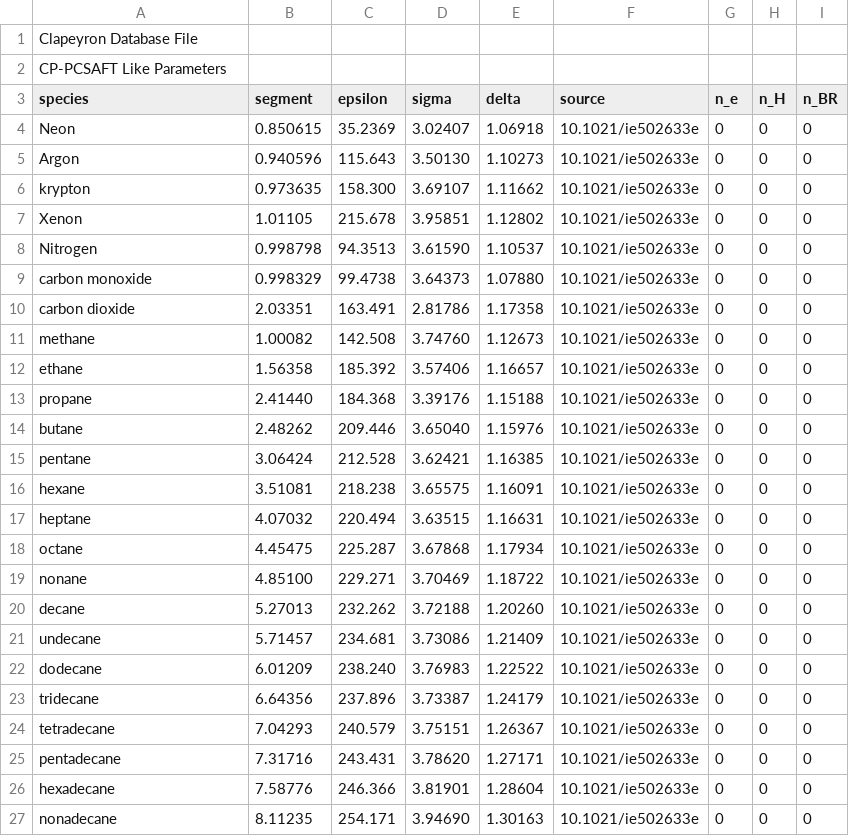
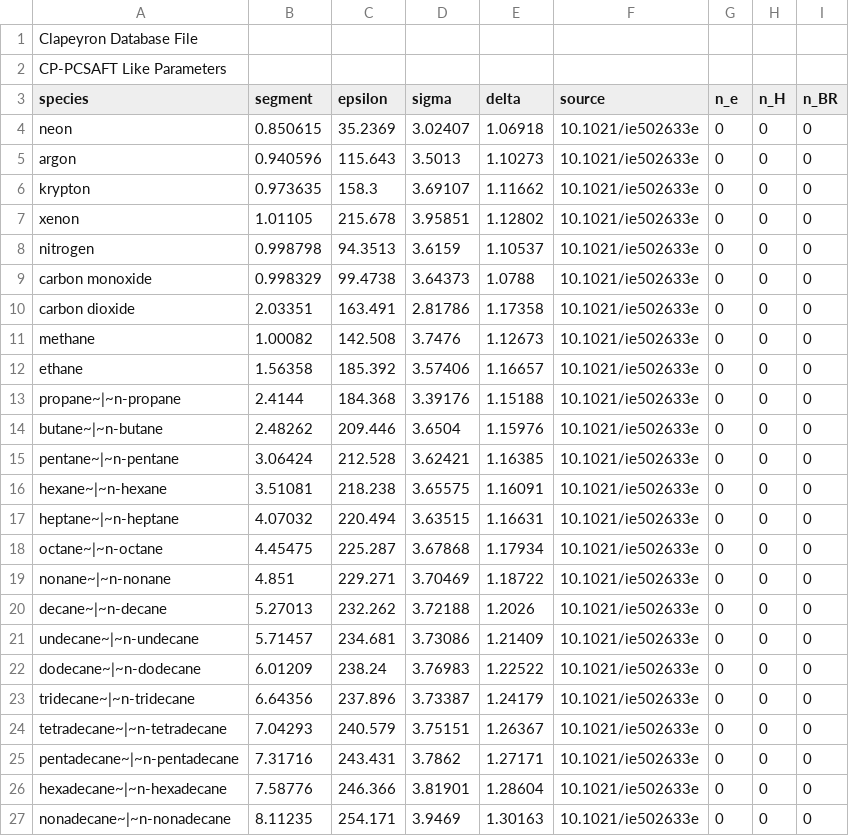
Before and after one commit to ClapeyronThermo/Clapeyron.jl, a CSV file: database/SAFT/PCSAFT/CPPCSAFT/CPPCSAFT_like.csv, drawn as a sheet; only a part is shown; the diff covers the shown part only.

Commit message:
normalize CPPCSAFT db

```diff
--- a/database/SAFT/PCSAFT/CPPCSAFT/CPPCSAFT_like.csv
+++ b/database/SAFT/PCSAFT/CPPCSAFT/CPPCSAFT_like.csv
@@ -3,25 +3,25 @@ CP-PCSAFT Like Parameters
 species,segment,epsilon,sigma,delta,source,n_e,n_H,n_BR
-Neon,0.850615,35.2369,3.02407,1.06918,10.1021/ie502633e,0,0,0
-Argon,0.940596,115.643,3.50130,1.10273,10.1021/ie502633e,0,0,0
-krypton,0.973635,158.300,3.69107,1.11662,10.1021/ie502633e,0,0,0
-Xenon,1.01105,215.678,3.95851,1.12802,10.1021/ie502633e,0,0,0
-Nitrogen,0.998798,94.3513,3.61590,1.10537,10.1021/ie502633e,0,0,0
-carbon monoxide,0.998329,99.4738,3.64373,1.07880,10.1021/ie502633e,0,0,0
+neon,0.850615,35.2369,3.02407,1.06918,10.1021/ie502633e,0,0,0
+argon,0.940596,115.643,3.5013,1.10273,10.1021/ie502633e,0,0,0
+krypton,0.973635,158.3,3.69107,1.11662,10.1021/ie502633e,0,0,0
+xenon,1.01105,215.678,3.95851,1.12802,10.1021/ie502633e,0,0,0
+nitrogen,0.998798,94.3513,3.6159,1.10537,10.1021/ie502633e,0,0,0
+carbon monoxide,0.998329,99.4738,3.64373,1.0788,10.1021/ie502633e,0,0,0
 carbon dioxide,2.03351,163.491,2.81786,1.17358,10.1021/ie502633e,0,0,0
-methane,1.00082,142.508,3.74760,1.12673,10.1021/ie502633e,0,0,0
+methane,1.00082,142.508,3.7476,1.12673,10.1021/ie502633e,0,0,0
 ethane,1.56358,185.392,3.57406,1.16657,10.1021/ie502633e,0,0,0
-propane,2.41440,184.368,3.39176,1.15188,10.1021/ie502633e,0,0,0
-butane,2.48262,209.446,3.65040,1.15976,10.1021/ie502633e,0,0,0
-pentane,3.06424,212.528,3.62421,1.16385,10.1021/ie502633e,0,0,0
-hexane,3.51081,218.238,3.65575,1.16091,10.1021/ie502633e,0,0,0
-heptane,4.07032,220.494,3.63515,1.16631,10.1021/ie502633e,0,0,0
-octane,4.45475,225.287,3.67868,1.17934,10.1021/ie502633e,0,0,0
-nonane,4.85100,229.271,3.70469,1.18722,10.1021/ie502633e,0,0,0
-decane,5.27013,232.262,3.72188,1.20260,10.1021/ie502633e,0,0,0
-undecane,5.71457,234.681,3.73086,1.21409,10.1021/ie502633e,0,0,0
-dodecane,6.01209,238.240,3.76983,1.22522,10.1021/ie502633e,0,0,0
-tridecane,6.64356,237.896,3.73387,1.24179,10.1021/ie502633e,0,0,0
-tetradecane,7.04293,240.579,3.75151,1.26367,10.1021/ie502633e,0,0,0
-pentadecane,7.31716,243.431,3.78620,1.27171,10.1021/ie502633e,0,0,0
-hexadecane,7.58776,246.366,3.81901,1.28604,10.1021/ie502633e,0,0,0
-nonadecane,8.11235,254.171,3.94690,1.30163,10.1021/ie502633e,0,0,0
+propane~|~n-propane,2.4144,184.368,3.39176,1.15188,10.1021/ie502633e,0,0,0
+butane~|~n-butane,2.48262,209.446,3.6504,1.15976,10.1021/ie502633e,0,0,0
+pentane~|~n-pentane,3.06424,212.528,3.62421,1.16385,10.1021/ie502633e,0,0,0
+hexane~|~n-hexane,3.51081,218.238,3.65575,1.16091,10.1021/ie502633e,0,0,0
+heptane~|~n-heptane,4.07032,220.494,3.63515,1.16631,10.1021/ie502633e,0,0,0
+octane~|~n-octane,4.45475,225.287,3.67868,1.17934,10.1021/ie502633e,0,0,0
+nonane~|~n-nonane,4.851,229.271,3.70469,1.18722,10.1021/ie502633e,0,0,0
+decane~|~n-decane,5.27013,232.262,3.72188,1.2026,10.1021/ie502633e,0,0,0
+undecane~|~n-undecane,5.71457,234.681,3.73086,1.21409,10.1021/ie502633e,0,0,0
+dodecane~|~n-dodecane,6.01209,238.24,3.76983,1.22522,10.1021/ie502633e,0,0,0
+tridecane~|~n-tridecane,6.64356,237.896,3.73387,1.24179,10.1021/ie502633e,0,0,0
+tetradecane~|~n-tetradecane,7.04293,240.579,3.75151,1.26367,10.1021/ie502633e,0,0,0
+pentadecane~|~n-pentadecane,7.31716,243.431,3.7862,1.27171,10.1021/ie502633e,0,0,0
+hexadecane~|~n-hexadecane,7.58776,246.366,3.81901,1.28604,10.1021/ie502633e,0,0,0
+nonadecane~|~n-nonadecane,8.11235,254.171,3.9469,1.30163,10.1021/ie502633e,0,0,0
```
Also changed, not shown: 47 edited cells elsewhere in this file, database/SAFT/PCSAFT/CPPCSAFT/CPPCSAFT_assoc.csv, 1 other file.
